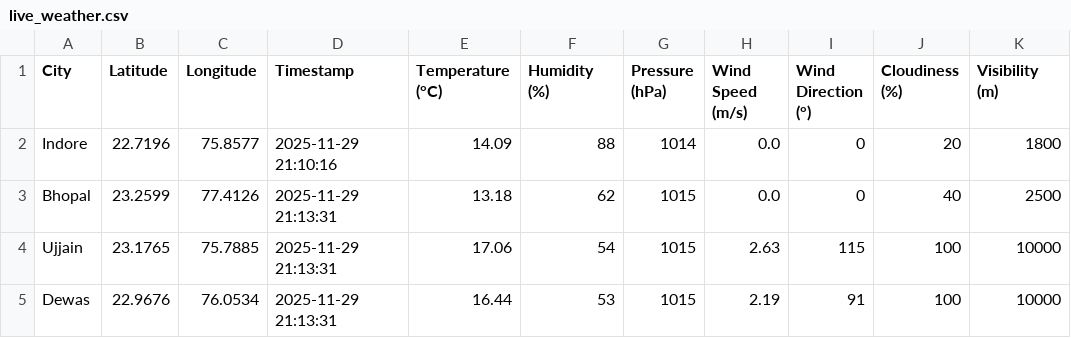
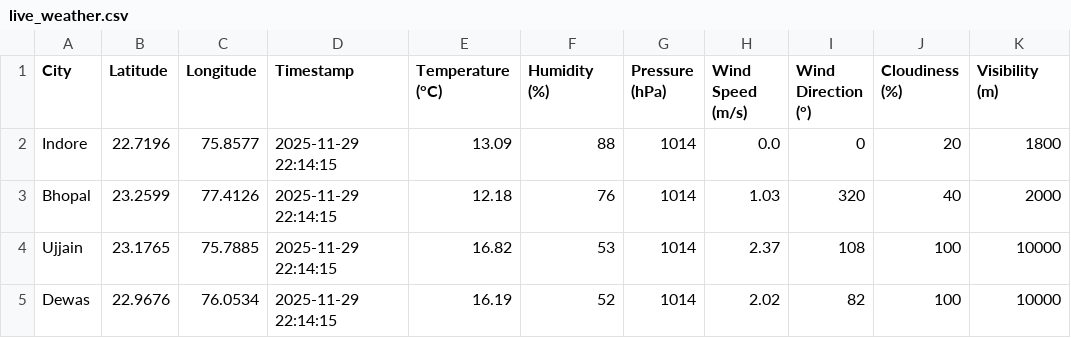
Before and after one commit to AkshatKarn/Aero-Nova, a CSV file: data/live_weather.csv, drawn as a sheet; only a part is shown; the diff names each change by its address in the sheet, - before the commit and + after, or states it on an @@ line.

```diff
--- a/data/live_weather.csv
+++ b/data/live_weather.csv
-D2 (Timestamp): 2025-11-29 21:10:16
+D2 (Timestamp): 2025-11-29 22:14:15
-E2 (Temperature (°C)): 14.09
+E2 (Temperature (°C)): 13.09
-D3:D5 (Timestamp): 2025-11-29 21:13:31
+D3:D5 (Timestamp): 2025-11-29 22:14:15
-E3 (Temperature (°C)): 13.18
+E3 (Temperature (°C)): 12.18
-F3 (Humidity (%)): 62
+F3 (Humidity (%)): 76
-G3:G5 (Pressure (hPa)): 1015
+G3:G5 (Pressure (hPa)): 1014
-H3 (Wind Speed (m/s)): 0.0
+H3 (Wind Speed (m/s)): 1.03
-I3 (Wind Direction (°)): 0
+I3 (Wind Direction (°)): 320
-K3 (Visibility (m)): 2500
+K3 (Visibility (m)): 2000
-E4 (Temperature (°C)): 17.06
+E4 (Temperature (°C)): 16.82
-F4 (Humidity (%)): 54
+F4 (Humidity (%)): 53
-H4 (Wind Speed (m/s)): 2.63
+H4 (Wind Speed (m/s)): 2.37
-I4 (Wind Direction (°)): 115
+I4 (Wind Direction (°)): 108
-E5 (Temperature (°C)): 16.44
+E5 (Temperature (°C)): 16.19
-F5 (Humidity (%)): 53
+F5 (Humidity (%)): 52
-H5 (Wind Speed (m/s)): 2.19
+H5 (Wind Speed (m/s)): 2.02
-I5 (Wind Direction (°)): 91
+I5 (Wind Direction (°)): 82
```
Also changed, not shown: data/aqi_live_data.csv, data/traffic_timeseries.csv.
